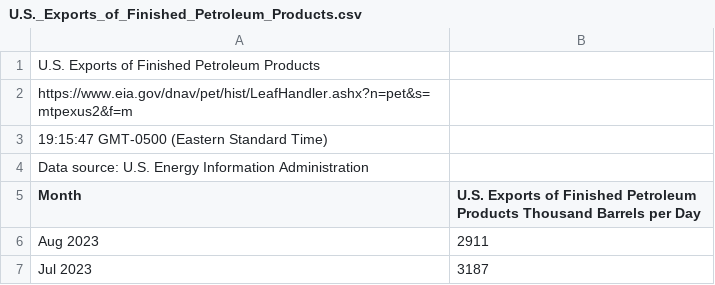
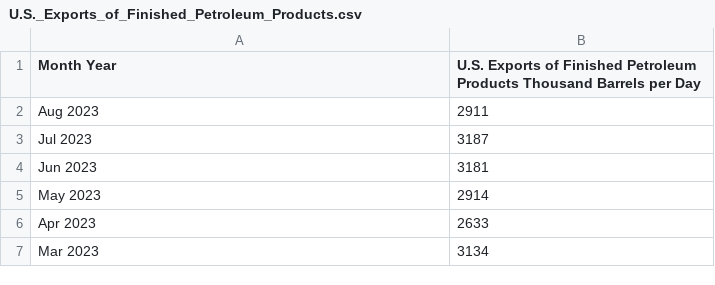
Before and after one commit to Cornell-Fintech-Club/Algo-Oil, a CSV file: demand/datademand/U.S._Exports_of_Finished_Petroleum_Products.csv, drawn as a sheet; only a part is shown; the shorter side is filled out with more unchanged rows.

Commit message:
Data cleaning for demand

```diff
--- a/demand/datademand/U.S._Exports_of_Finished_Petroleum_Products.csv
+++ b/demand/datademand/U.S._Exports_of_Finished_Petroleum_Products.csv
@@ -1,6 +1,2 @@
-U.S. Exports of Finished Petroleum Products
-https://www.eia.gov/dnav/pet/hist/LeafHandler.ashx?n=pet&s=mtpexus2&f=m
-19:15:47 GMT-0500 (Eastern Standard Time)
-Data source: U.S. Energy Information Administration
-Month,U.S. Exports of Finished Petroleum Products Thousand Barrels per Day
+Month Year ,U.S. Exports of Finished Petroleum Products Thousand Barrels per Day
 Aug 2023,2911
```
Also changed, not shown: 2 other files.
